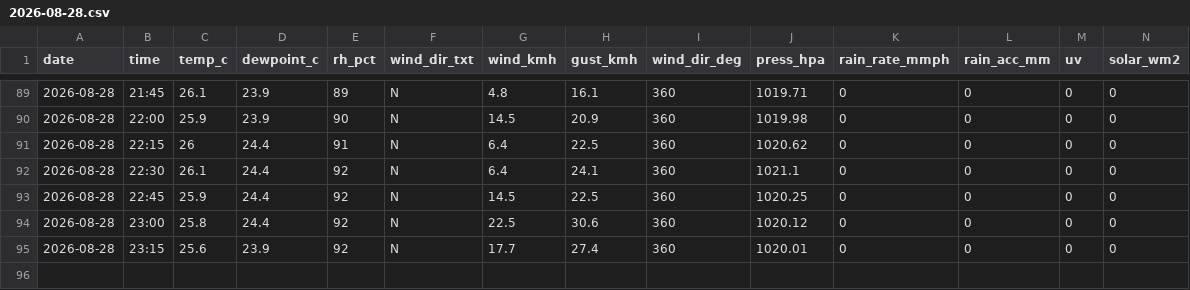
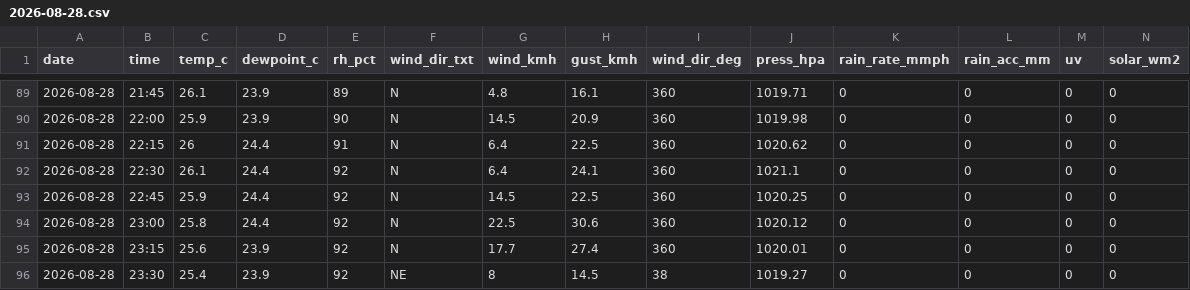
Before and after one commit to max-collinas1/climate-collinas1, a CSV file: data_raw/clean/auto/2026/2026-08-28.csv, drawn as a sheet; only a part is shown, gaps mark what is left out; rows hold the shown columns only; the diff names each change by its address in the sheet, - before the commit and + after, or states it on an @@ line.

```diff
--- a/data_raw/clean/auto/2026/2026-08-28.csv
+++ b/data_raw/clean/auto/2026/2026-08-28.csv
+row 96: 2026-08-28 | 23:30 | 25.4 | 23.9 | 92 | NE | 8 | 14.5 | 38 | 1019.27 | 0 | 0 | 0 | 0
```
Also changed, not shown: 3 other files.
